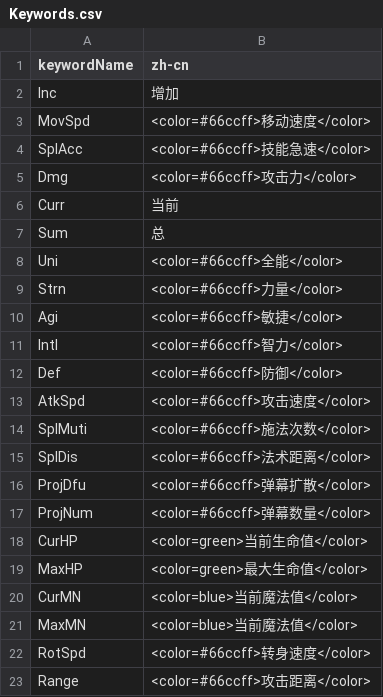
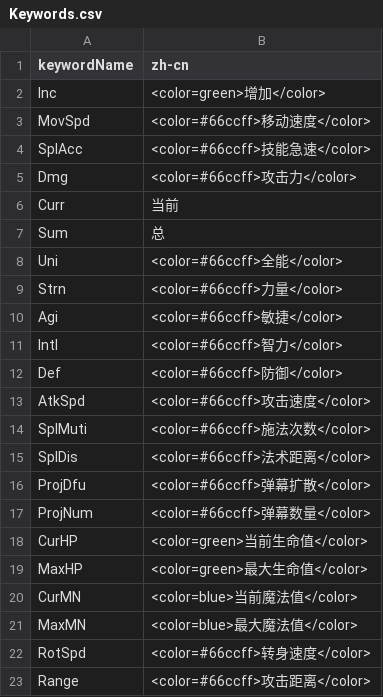
Before and after one commit to xgh00123726/game-demo, a CSV file: Assets/StreamingAssets/Texts/zh-cn/Keywords.csv (was Assets/StreamingAssets/Texts/Keywords.csv), drawn as a sheet.

```diff
--- a/Assets/StreamingAssets/Texts/Keywords.csv
+++ b/Assets/StreamingAssets/Texts/zh-cn/Keywords.csv
@@ -1,3 +1,3 @@
 keywordName, zh-cn
-Inc        , 增加
+Inc        , <color=green>增加</color>
 MovSpd     , <color=#66ccff>移动速度</color>
@@ -20,3 +20,3 @@ MaxHP      , <color=green>最大生命值</color>
 CurMN      , <color=blue>当前魔法值</color>
-MaxMN      , <color=blue>当前魔法值</color>
+MaxMN      , <color=blue>最大魔法值</color>
 RotSpd     , <color=#66ccff>转身速度</color>
```
Also changed, not shown: 28 other files.
